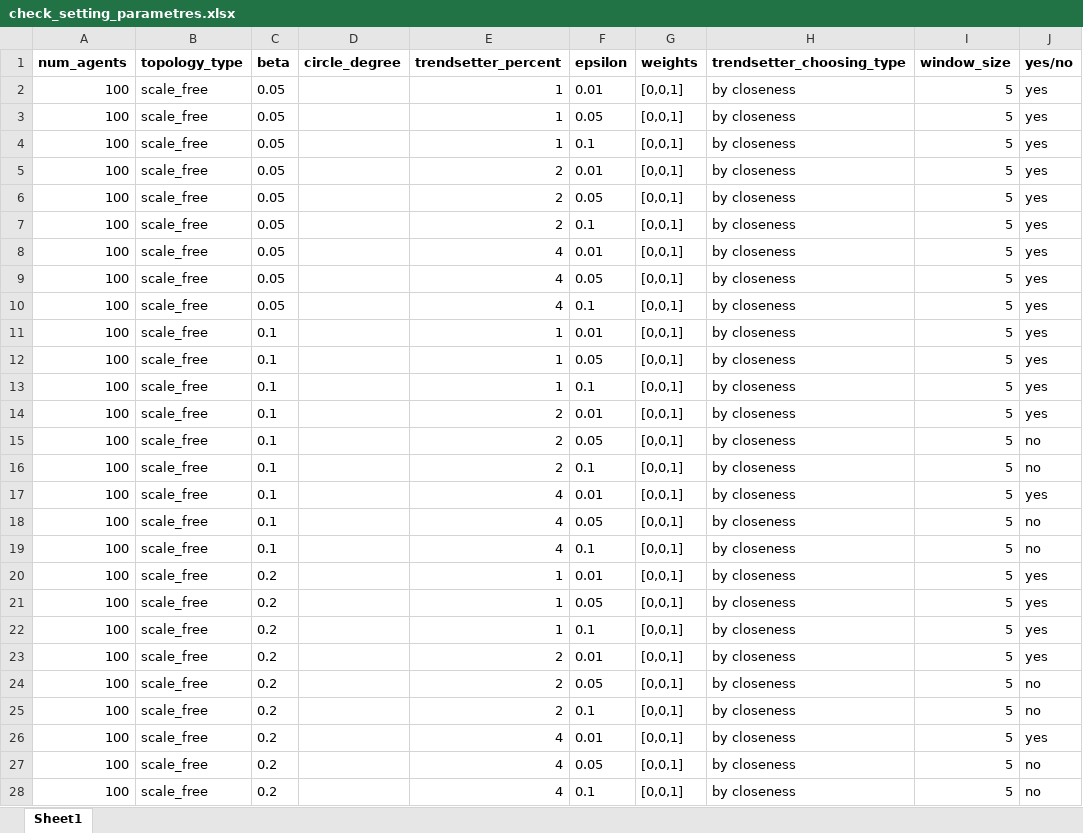
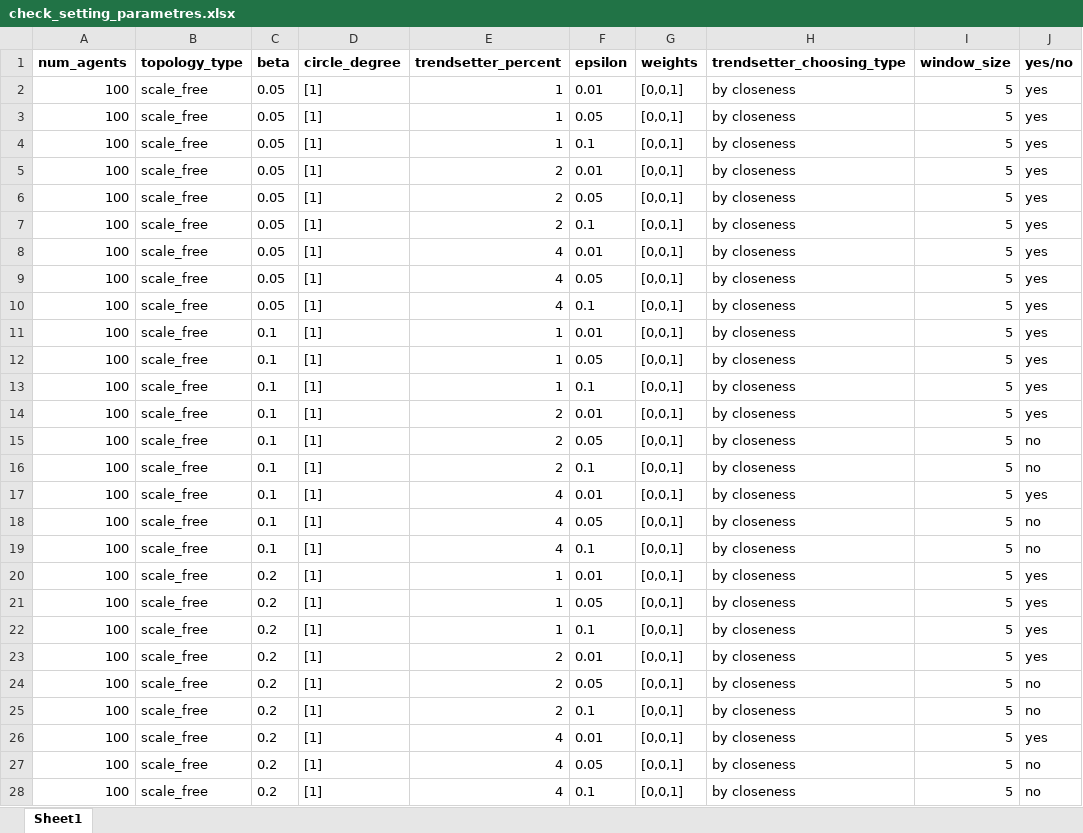
Before and after one commit to beyzasenoll/Norm-Changes, an Excel workbook: inputs/new_observation/check_setting_parametres.xlsx, sheet Sheet1, drawn as a sheet; values as stored, in another font and other column widths than the file's, no borders; the diff names each change by its address in the sheet, - before the commit and + after, or states it on an @@ line.

```diff
--- a/inputs/new_observation/check_setting_parametres.xlsx (sheet Sheet1)
+++ b/inputs/new_observation/check_setting_parametres.xlsx (sheet Sheet1)
-D2:D28 (circle_degree): (empty)
+D2:D28 (circle_degree): [1]
```
Also changed, not shown: 55 other files.
